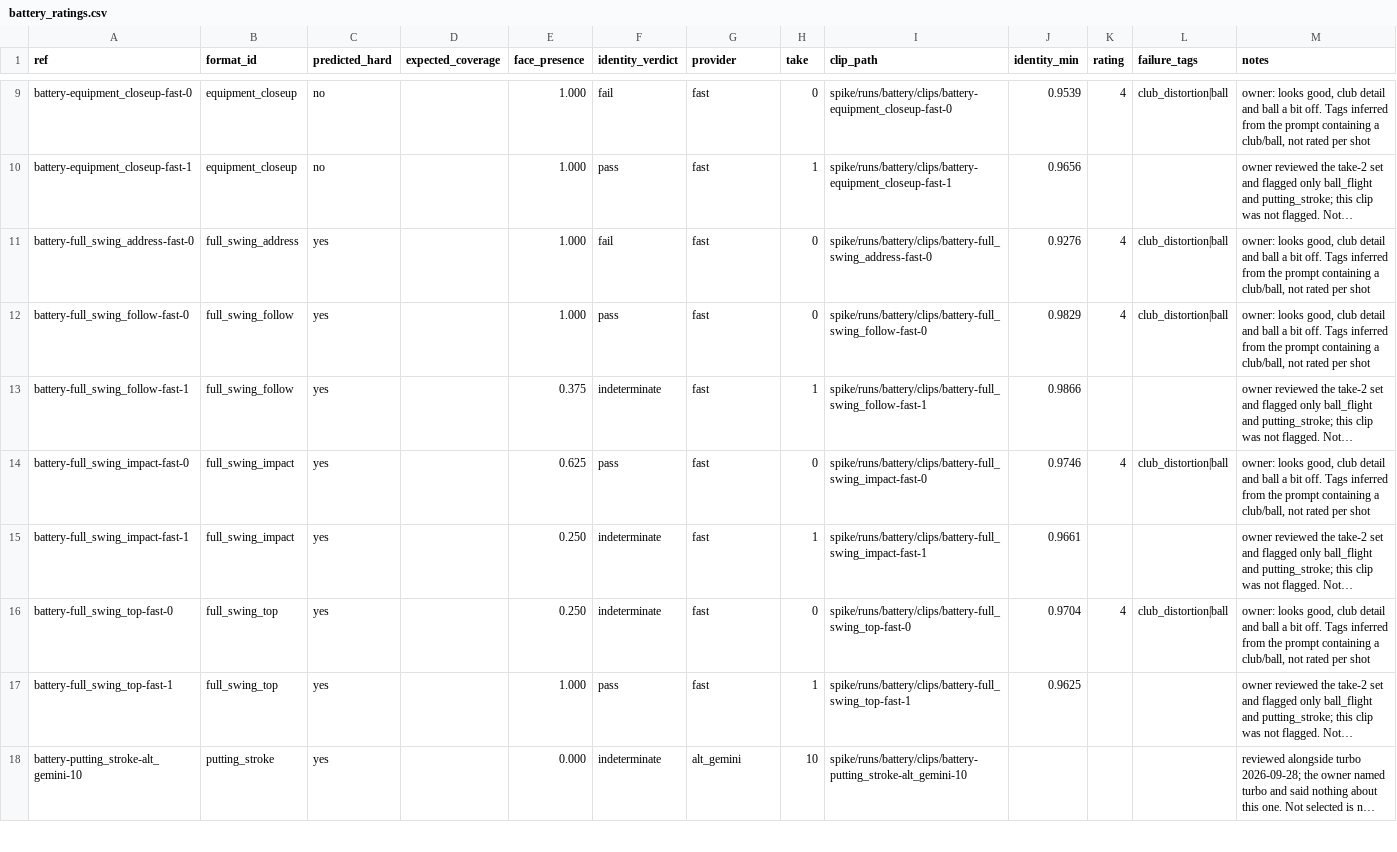
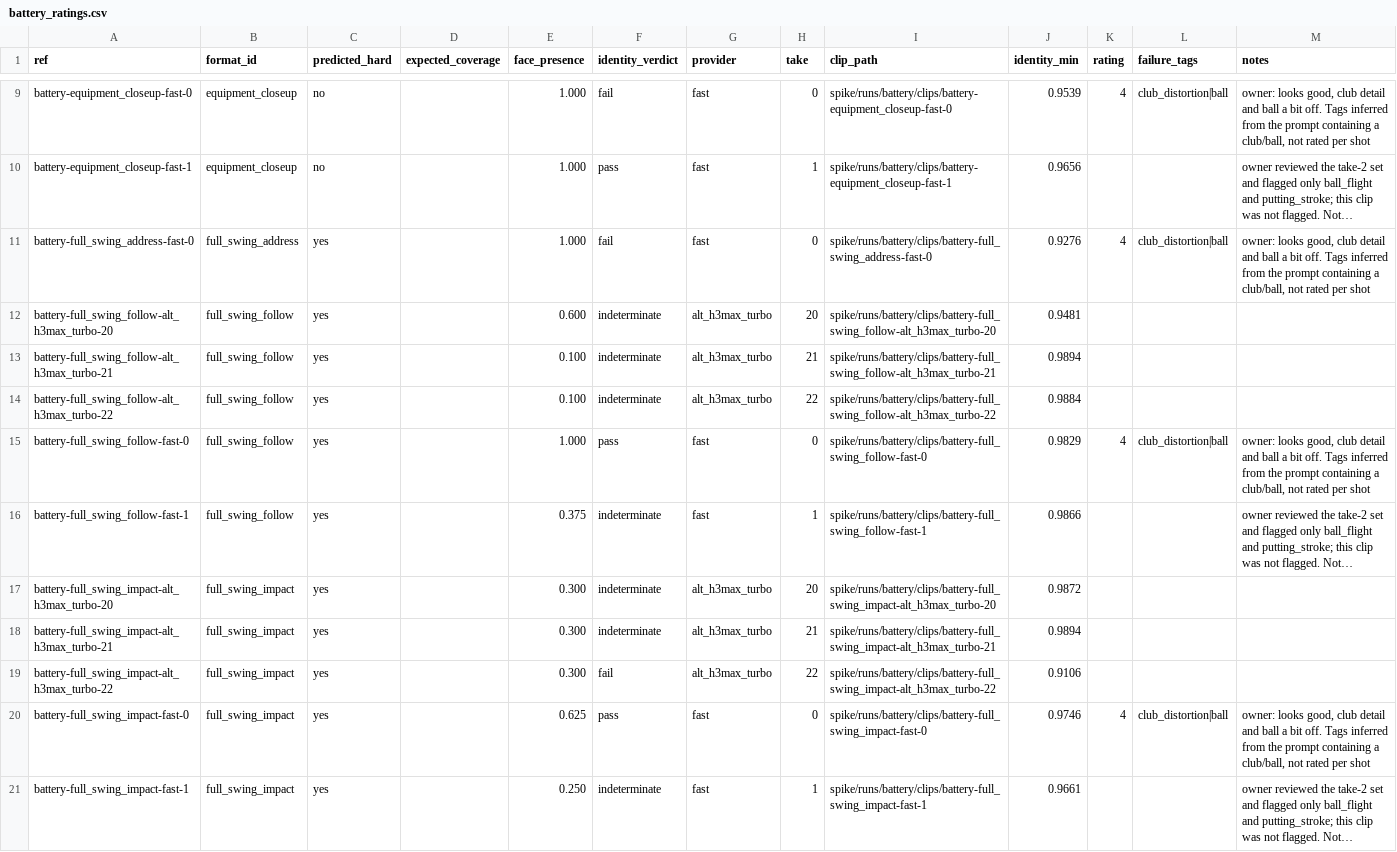
Before and after one commit to LaytonEvo/Socials, a CSV file: docs/evidence/battery_ratings.csv, drawn as a sheet; only a part is shown, gaps mark what is left out; the shorter side is filled out with more unchanged rows; long unchanged cells end in …; the diff names each change by its address in the sheet, - before the commit and + after, or states it on an @@ line.

```diff
--- a/docs/evidence/battery_ratings.csv
+++ b/docs/evidence/battery_ratings.csv
+row 12: battery-full_swing_follow-alt_h3max_turbo-20 | full_swing_follow | yes |  | 0.600 | indeterminate | alt_h3max_turbo | 20 | spike/runs/battery/clips/battery-full_swing_follow-alt_h3max_turbo-20 | 0.9481
+row 13: battery-full_swing_follow-alt_h3max_turbo-21 | full_swing_follow | yes |  | 0.100 | indeterminate | alt_h3max_turbo | 21 | spike/runs/battery/clips/battery-full_swing_follow-alt_h3max_turbo-21 | 0.9894
+row 14: battery-full_swing_follow-alt_h3max_turbo-22 | full_swing_follow | yes |  | 0.100 | indeterminate | alt_h3max_turbo | 22 | spike/runs/battery/clips/battery-full_swing_follow-alt_h3max_turbo-22 | 0.9884
+row 17: battery-full_swing_impact-alt_h3max_turbo-20 | full_swing_impact | yes |  | 0.300 | indeterminate | alt_h3max_turbo | 20 | spike/runs/battery/clips/battery-full_swing_impact-alt_h3max_turbo-20 | 0.9872
+row 18: battery-full_swing_impact-alt_h3max_turbo-21 | full_swing_impact | yes |  | 0.300 | indeterminate | alt_h3max_turbo | 21 | spike/runs/battery/clips/battery-full_swing_impact-alt_h3max_turbo-21 | 0.9894
+row 19: battery-full_swing_impact-alt_h3max_turbo-22 | full_swing_impact | yes |  | 0.300 | fail | alt_h3max_turbo | 22 | spike/runs/battery/clips/battery-full_swing_impact-alt_h3max_turbo-22 | 0.9106
```
Also changed, not shown: 1 other file.
